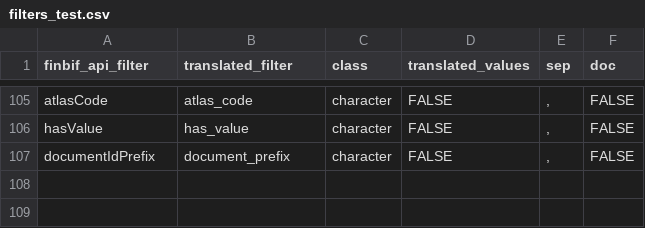
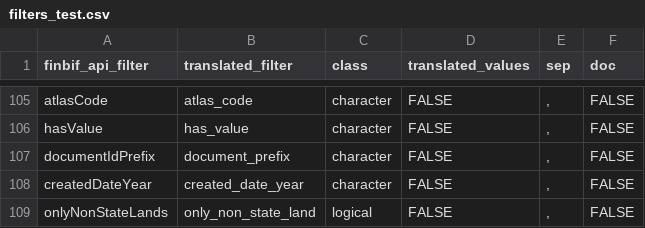
Before and after one commit to luomus/finbif, a CSV file: data-raw/filters_test.csv, drawn as a sheet; only a part is shown, gaps mark what is left out; the diff names each change by its address in the sheet, - before the commit and + after, or states it on an @@ line.

```diff
--- a/data-raw/filters_test.csv
+++ b/data-raw/filters_test.csv
+row 108: createdDateYear | created_date_year | character | FALSE | , | FALSE
+row 109: onlyNonStateLands | only_non_state_land | logical | FALSE | , | FALSE
```
Also changed, not shown: data-raw/variables.csv, data-raw/variables_test.csv, 2 other files.
